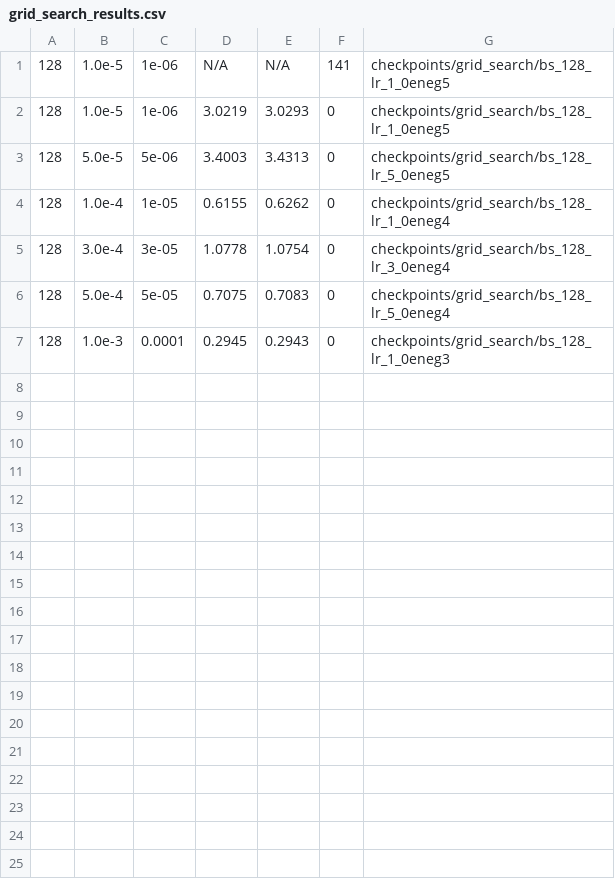
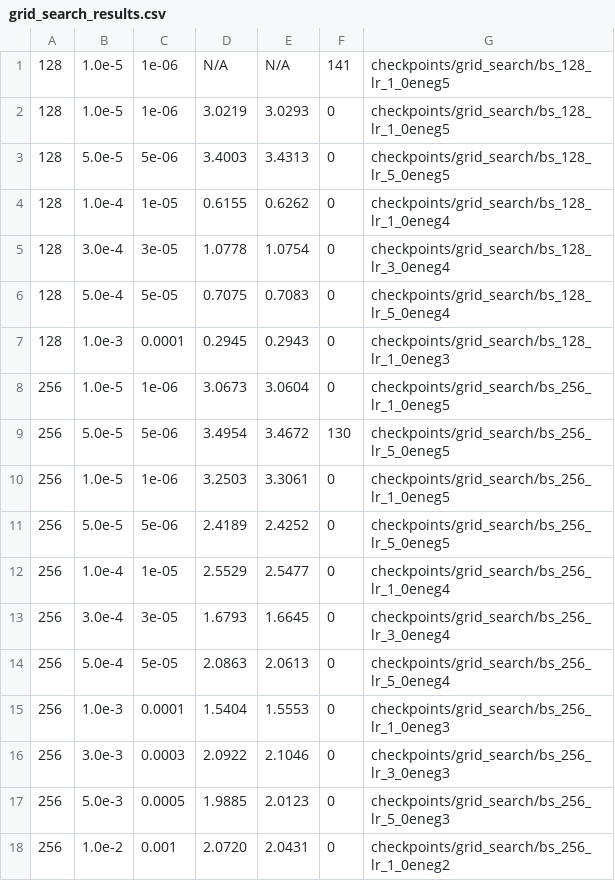
Before and after one commit to edvintb/assignment1-basics, a CSV file: results/grid_search/grid_search_results.csv, drawn as a sheet; the diff names each change by its address in the sheet, - before the commit and + after, or states it on an @@ line.

```diff
--- a/results/grid_search/grid_search_results.csv
+++ b/results/grid_search/grid_search_results.csv
+row 8: 256 | 1.0e-5 | 1e-06 | 3.0673 | 3.0604 | 0 | checkpoints/grid_search/bs_256_lr_1_0eneg5
+row 9: 256 | 5.0e-5 | 5e-06 | 3.4954 | 3.4672 | 130 | checkpoints/grid_search/bs_256_lr_5_0eneg5
+row 10: 256 | 1.0e-5 | 1e-06 | 3.2503 | 3.3061 | 0 | checkpoints/grid_search/bs_256_lr_1_0eneg5
+row 11: 256 | 5.0e-5 | 5e-06 | 2.4189 | 2.4252 | 0 | checkpoints/grid_search/bs_256_lr_5_0eneg5
+row 12: 256 | 1.0e-4 | 1e-05 | 2.5529 | 2.5477 | 0 | checkpoints/grid_search/bs_256_lr_1_0eneg4
+row 13: 256 | 3.0e-4 | 3e-05 | 1.6793 | 1.6645 | 0 | checkpoints/grid_search/bs_256_lr_3_0eneg4
+row 14: 256 | 5.0e-4 | 5e-05 | 2.0863 | 2.0613 | 0 | checkpoints/grid_search/bs_256_lr_5_0eneg4
+row 15: 256 | 1.0e-3 | 0.0001 | 1.5404 | 1.5553 | 0 | checkpoints/grid_search/bs_256_lr_1_0eneg3
+row 16: 256 | 3.0e-3 | 0.0003 | 2.0922 | 2.1046 | 0 | checkpoints/grid_search/bs_256_lr_3_0eneg3
+row 17: 256 | 5.0e-3 | 0.0005 | 1.9885 | 2.0123 | 0 | checkpoints/grid_search/bs_256_lr_5_0eneg3
+row 18: 256 | 1.0e-2 | 0.001 | 2.0720 | 2.0431 | 0 | checkpoints/grid_search/bs_256_lr_1_0eneg2
```
Also changed, not shown: 2 other files.
